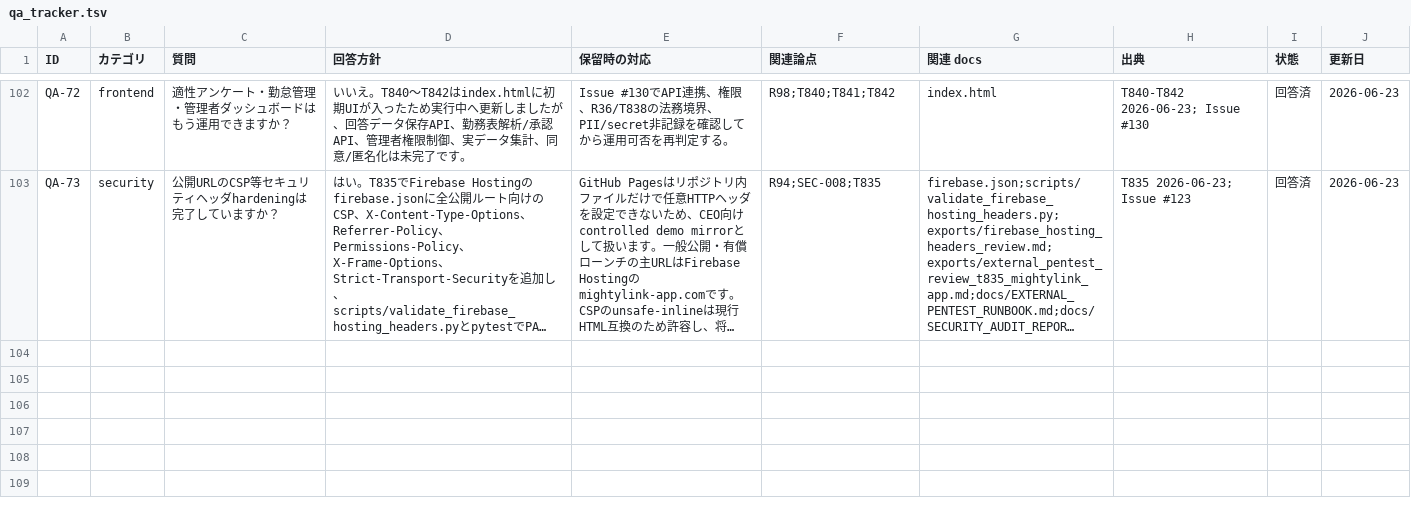
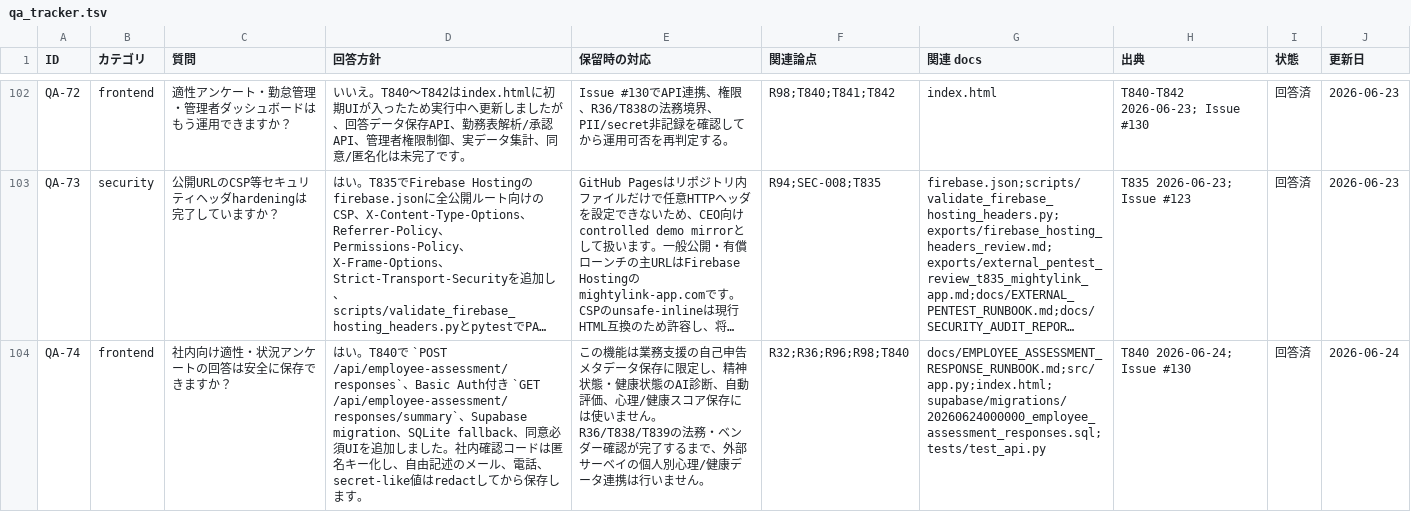
Before and after one commit to kanta13jp1/mighty-link-ai-connect, a TSV file: data/qa_tracker.tsv, drawn as a sheet; only a part is shown, gaps mark what is left out; long unchanged cells end in …; the diff names each change by its address in the sheet, - before the commit and + after, or states it on an @@ line.

Commit message:
Complete T840 employee assessment response flow

```diff
--- a/data/qa_tracker.tsv
+++ b/data/qa_tracker.tsv
+row 104: QA-74 | frontend | 社内向け適性・状況アンケートの回答は安全に保存できますか？ | はい。T840で `POST /api/employee-assessment/responses`、Basic Auth付き `GET /api/employee-assessment/responses/summary`、Supabase migration、SQLite fallback、同意必須UIを追加しました。社内確認コードは匿名キー化し、自由記述のメール、電話、secret-like値はredactしてから保存します。 | この機能は業務支援の自己申告メタデータ保存に限定し、精神状態・健康状態のAI診断、自動評価、心理/健康スコア保存には使いません。R36/T838/T839の法務・ベンダー確認が完了するまで、外部サーベイの個人別心理/健康データ連携は行いません。 | R32;R36;R96;R98;T840 | docs/EMPLOYEE_ASSESSMENT_RESPONSE_RUNBOOK.md;src/app.py;index.html;supabase/migrations/20260624000000_employee_assessment_responses.sql;tests/test_api.py | T840 2026-06-24; Issue #130 | 回答済 | 2026-06-24
```
Also changed, not shown: data/WBS.tsv, data/issues_tracker.tsv, 24 other files.
